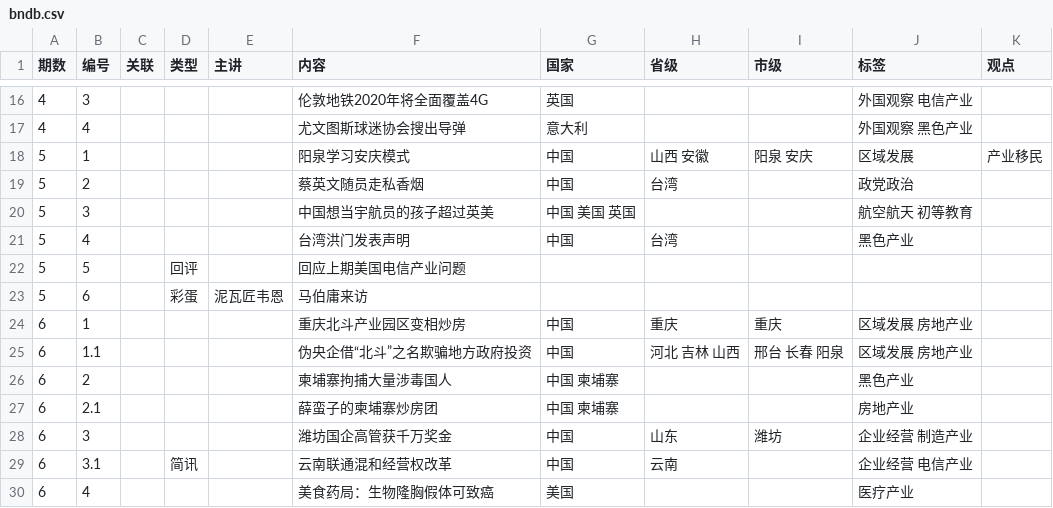
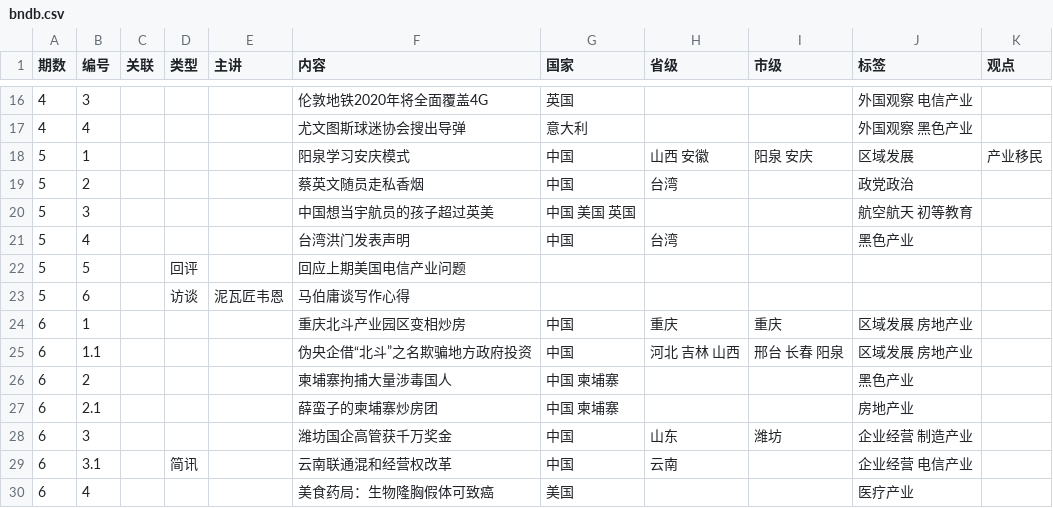
Before and after one commit to bedtimenewsdb/bndb, a CSV file: data/bndb.csv, drawn as a sheet; only a part is shown, gaps mark what is left out.

Commit message:
Update bndb.csv

```diff
--- a/data/bndb.csv
+++ b/data/bndb.csv
@@ -22,3 +22,3 @@
 5,5,,回评,,回应上期美国电信产业问题,,,,,
-5,6,,彩蛋,泥瓦匠韦恩,马伯庸来访,,,,,
+5,6,,访谈,泥瓦匠韦恩,马伯庸谈写作心得,,,,,
 6,1,,,,重庆北斗产业园区变相炒房,中国,重庆,重庆,区域发展 房地产业,
```
